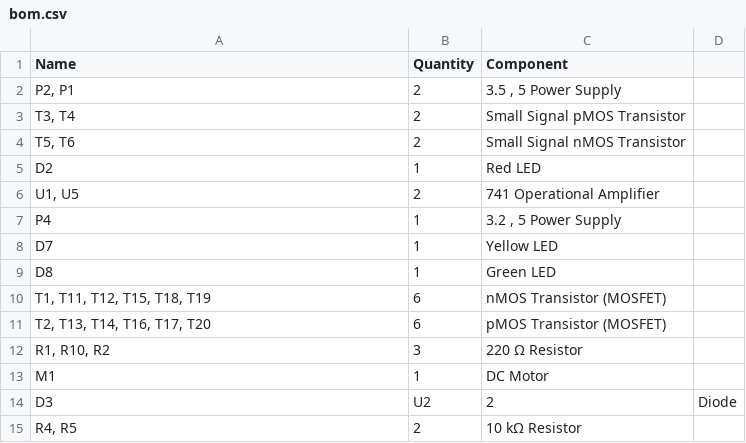
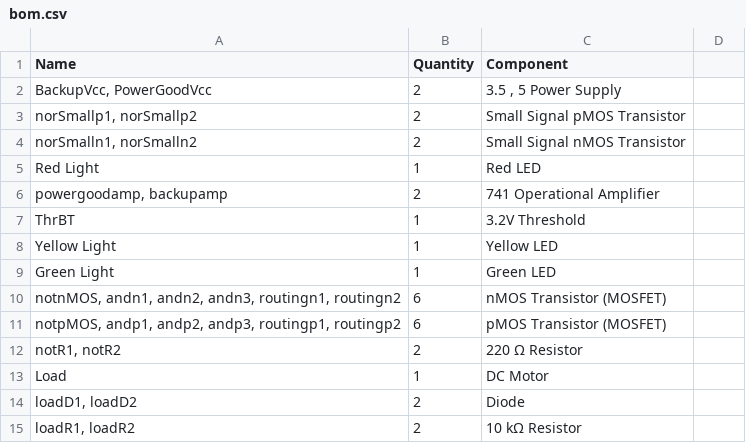
Before and after one commit to Totoro51212/ECCSE-Group-2-files, a CSV file: bom.csv, drawn as a sheet; removed rows and columns are numbered as before the commit, all else as after; the diff names each change by its address in the sheet, - before the commit and + after, or states it on an @@ line.

Commit message:
Components
Updated component descriptions on Excel and KiCad, updated from the components on Tinkercad.

```diff
--- a/bom.csv
+++ b/bom.csv
-A2 (Name): P2, P1
+A2 (Name): BackupVcc, PowerGoodVcc
-A3 (Name): T3, T4
+A3 (Name): norSmallp1, norSmallp2
-A4 (Name): T5, T6
+A4 (Name): norSmalln1, norSmalln2
-A5 (Name): D2
+A5 (Name): Red Light
-A6 (Name): U1, U5
+A6 (Name): powergoodamp, backupamp
-row 7: P4 | 1 | 3.2 , 5 Power Supply
+row 7: ThrBT | 1 | 3.2V Threshold
-A8 (Name): D7
+A8 (Name): Yellow Light
-A9 (Name): D8
+A9 (Name): Green Light
-A10 (Name): T1, T11, T12, T15, T18, T19
+A10 (Name): notnMOS, andn1, andn2, andn3, routingn1, routingn2
-A11 (Name): T2, T13, T14, T16, T17, T20
+A11 (Name): notpMOS, andp1, andp2, andp3, routingp1, routingp2
-row 12: R1, R10, R2 | 3 | 220 Ω Resistor
+row 12: notR1, notR2 | 2 | 220 Ω Resistor
-A13 (Name): M1
+A13 (Name): Load
-row 14: D3 | U2 | 2 | Diode
+row 14: loadD1, loadD2 | 2 | Diode
-A15 (Name): R4, R5
+A15 (Name): loadR1, loadR2
```
Also changed, not shown: 4 other files.
